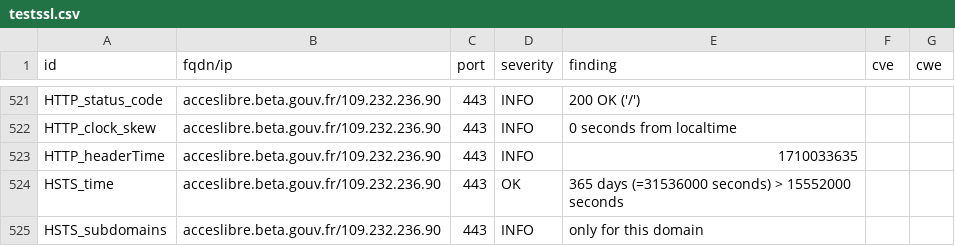
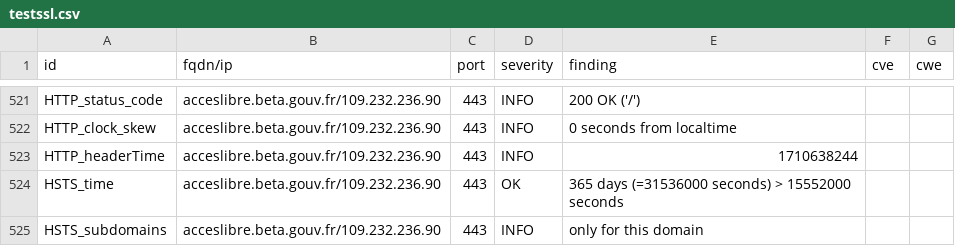
Before and after one commit to pmallein/dashlord, a CSV file: results/aHR0cHM6Ly9hY2Nlc2xpYnJlLmJldGEuZ291di5mcg==/testssl.csv, drawn as a sheet; only a part is shown, gaps mark what is left out; the diff covers the shown part only.

```diff
--- a/results/aHR0cHM6Ly9hY2Nlc2xpYnJlLmJldGEuZ291di5mcg==/testssl.csv
+++ b/results/aHR0cHM6Ly9hY2Nlc2xpYnJlLmJldGEuZ291di5mcg==/testssl.csv
@@ -522,3 +522,3 @@
 "HTTP_clock_skew","acceslibre.beta.gouv.fr/109.232.236.90","443","INFO","0 seconds from localtime","",""
-"HTTP_headerTime","acceslibre.beta.gouv.fr/109.232.236.90","443","INFO","1710033635","",""
+"HTTP_headerTime","acceslibre.beta.gouv.fr/109.232.236.90","443","INFO","1710638244","",""
 "HSTS_time","acceslibre.beta.gouv.fr/109.232.236.90","443","OK","365 days (=31536000 seconds) > 15552000 seconds","",""
```
Also changed, not shown: 3 added rows, 3 removed rows, 147 moved rows and 6 edited cells elsewhere in this file, 16 other files.
